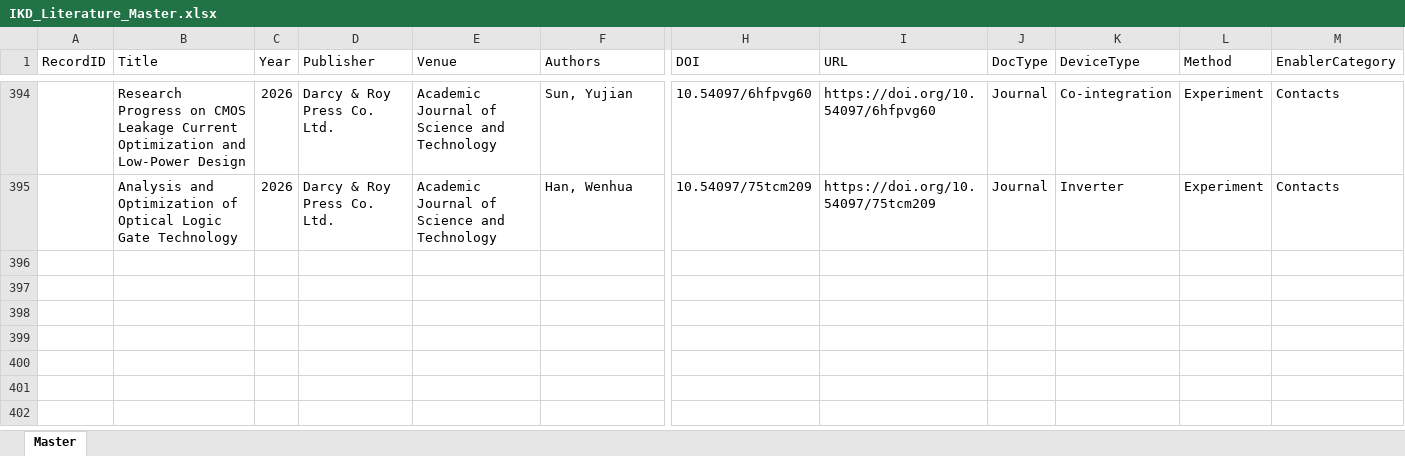
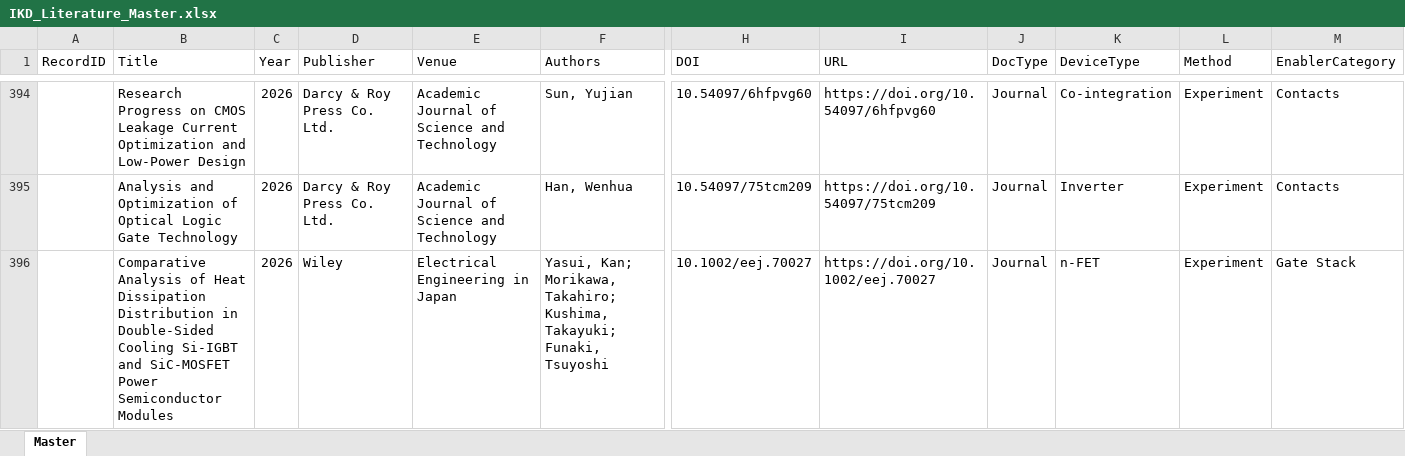
Before and after one commit to kainlulow/IKD_GaN_CMOS, an Excel workbook: 01_literature/IKD_Literature_Master.xlsx, sheet Master, drawn as a sheet; only a part is shown, gaps mark what is left out; values as stored, in another font and other column widths than the file's, no borders; rows hold the shown columns only; the diff names each change by its address in the sheet, - before the commit and + after, or states it on an @@ line.

```diff
--- a/01_literature/IKD_Literature_Master.xlsx (sheet Master)
+++ b/01_literature/IKD_Literature_Master.xlsx (sheet Master)
+row 396:  | Comparative Analysis of Heat Dissipation Distribution in Double‐Sided Cooling Si‐IGBT and SiC‐MOSFET Power Semiconductor Modules | 2026 | Wiley | Electrical Engineering in Japan | Yasui, Kan; Morikawa, Takahiro; Kushima, Takayuki; Funaki, Tsuyoshi | 10.1002/eej.70027 | https://doi.org/10.1002/eej.70027 | Journal | n-FET | Experiment | Gate Stack
```
Also changed, not shown: 2 other files.
